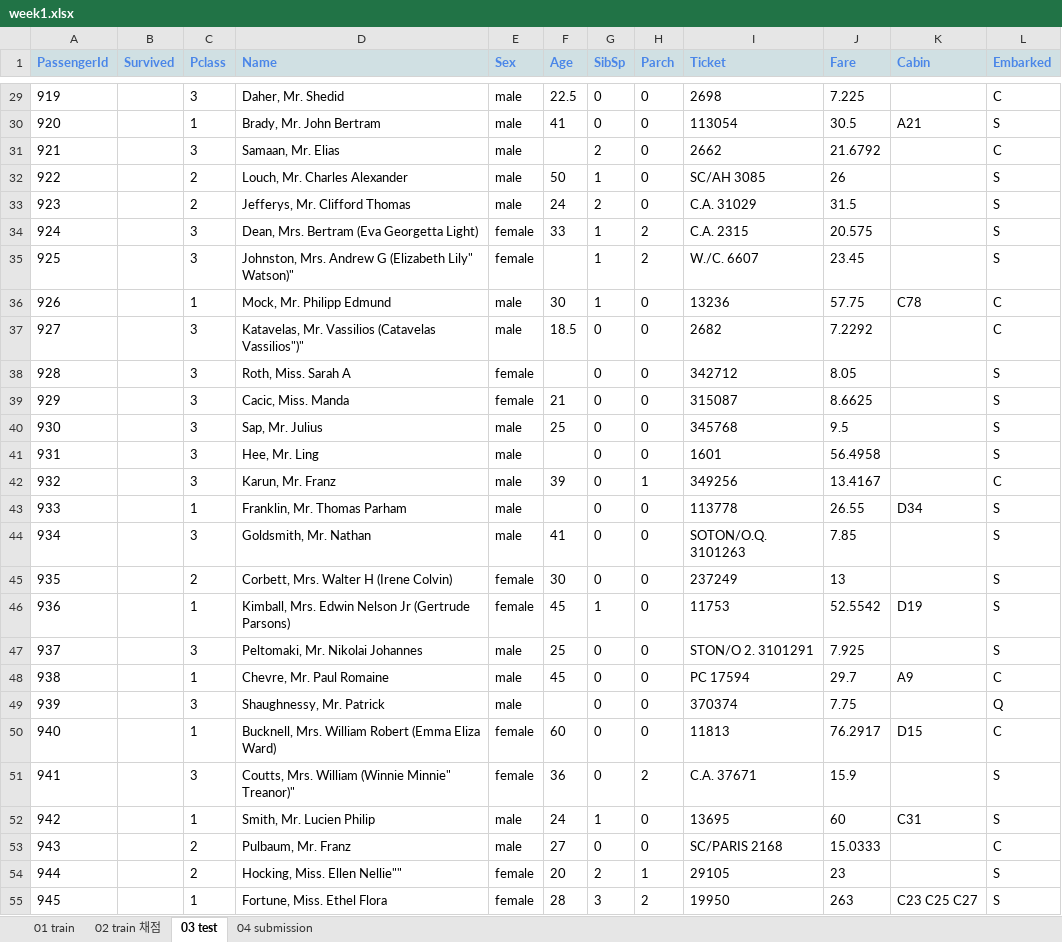
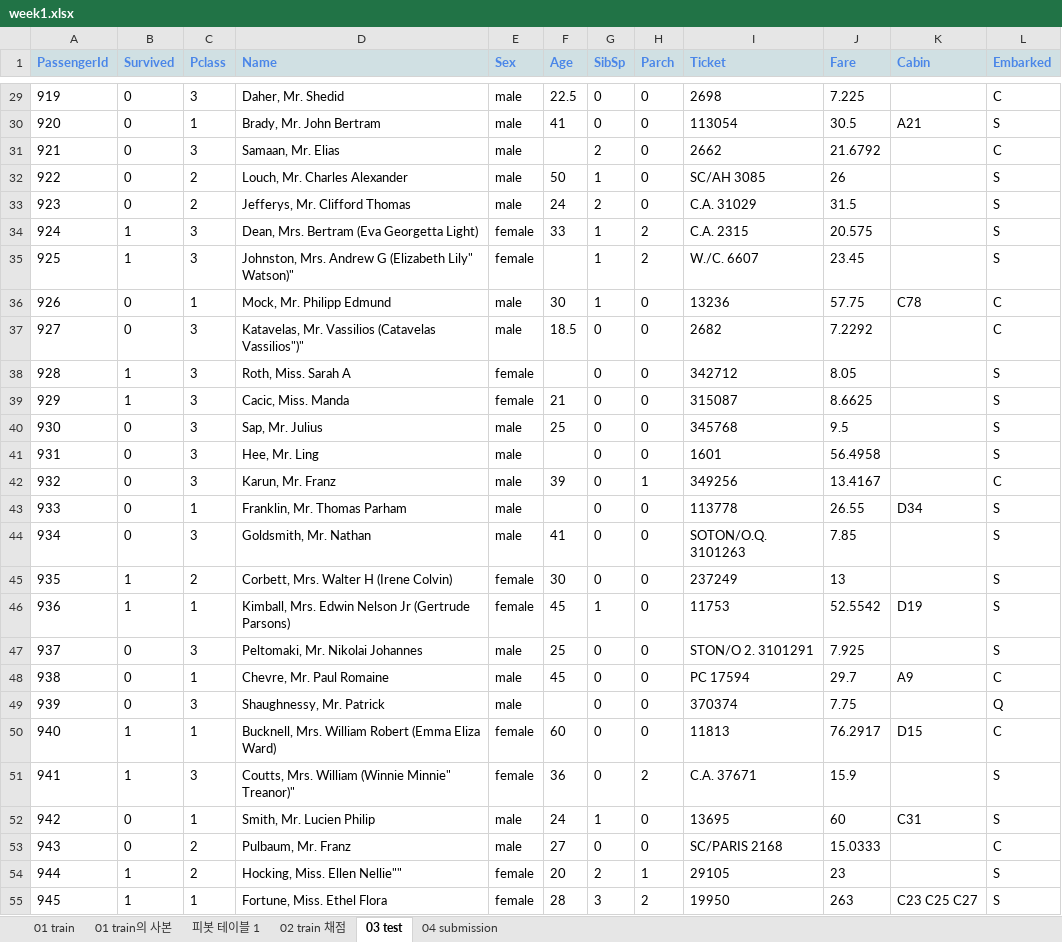
Before and after one commit to CoodingPenguin/coala-univ-2, an Excel workbook: part2-data-science/week1/week1.xlsx, sheet 03 test, drawn as a sheet; only a part is shown, gaps mark what is left out; values as stored, in another font and other column widths than the file's, no borders; charts and pictures not drawn; the diff covers the shown part only; the diff names each change by its address in the sheet, - before the commit and + after, or states it on an @@ line.

```diff
--- a/part2-data-science/week1/week1.xlsx (sheet 03 test)
+++ b/part2-data-science/week1/week1.xlsx (sheet 03 test)
+sheet tab: 01 train의 사본
+sheet tab: 피봇 테이블 1
-B29:B33 (Survived): (empty)
+B29:B33 (Survived): 0
-B34:B35 (Survived): (empty)
+B34:B35 (Survived): 1
-B36:B37 (Survived): (empty)
+B36:B37 (Survived): 0
-B38:B39 (Survived): (empty)
+B38:B39 (Survived): 1
-B40:B44 (Survived): (empty)
+B40:B44 (Survived): 0
-B45:B46 (Survived): (empty)
+B45:B46 (Survived): 1
-B47:B49 (Survived): (empty)
+B47:B49 (Survived): 0
-B50:B51 (Survived): (empty)
+B50:B51 (Survived): 1
-B52:B53 (Survived): (empty)
+B52:B53 (Survived): 0
-B54:B55 (Survived): (empty)
+B54:B55 (Survived): 1
```
Also changed, not shown: 391 edited cells elsewhere in this sheet, sheet 01 train, sheet 02 train 채점, sheet 04 submission, formulas that keep their value, charts or pictures.
